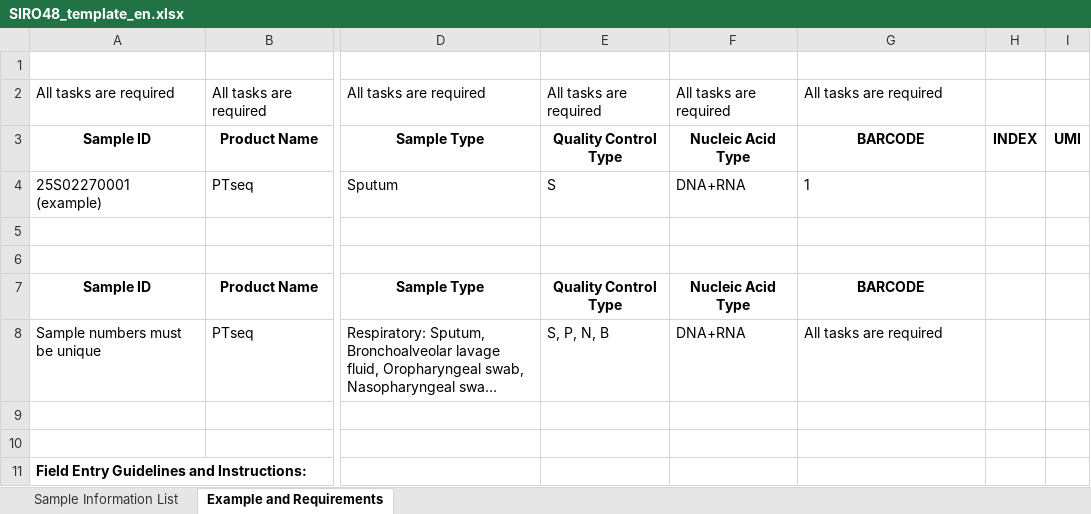
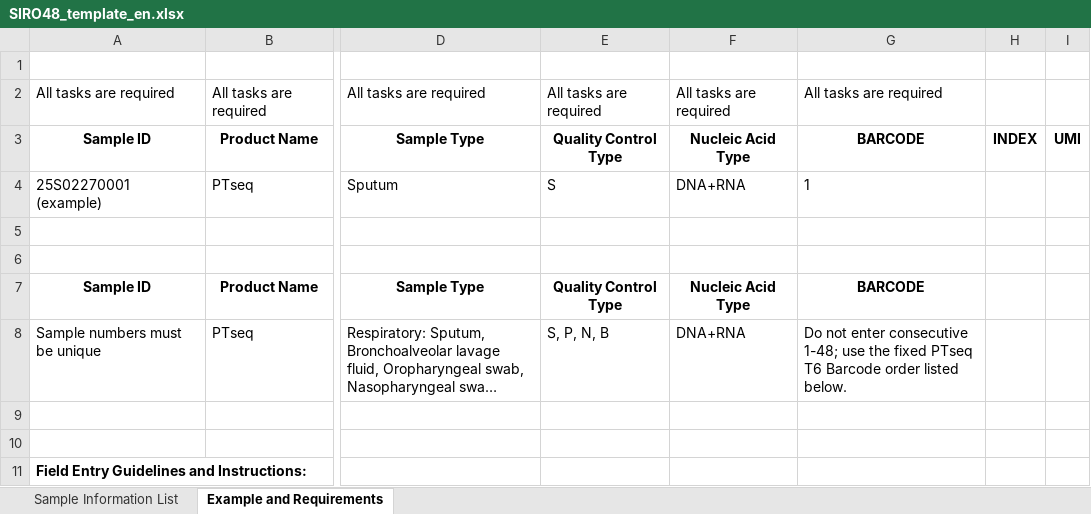
Before and after one commit to yoshnii/GenSIRO48_PTseq, an Excel workbook: 中台配置/GenSIRO48-PTseq/Resources/SIRO48_template_en.xlsx, sheet Example and Requirements, drawn as a sheet; only a part is shown, gaps mark what is left out; long unchanged cells end in …; values as stored, in another font and other column widths than the file's, no borders; charts and pictures and conditional formats not drawn; the diff covers the shown part only; the diff names each change by its address in the sheet, - before the commit and + after, or states it on an @@ line.

Commit message:
docs(middleware): document PTseq barcode order

```diff
--- a/中台配置/GenSIRO48-PTseq/Resources/SIRO48_template_en.xlsx (sheet Example and Requirements)
+++ b/中台配置/GenSIRO48-PTseq/Resources/SIRO48_template_en.xlsx (sheet Example and Requirements)
-G8: All tasks are required
+G8: Do not enter consecutive 1-48; use the fixed PTseq T6 Barcode order listed below.
```
Also changed, not shown: 1 edited cell elsewhere in this sheet, charts or pictures, 中台配置/GenSIRO48-PTseq/Resources/SIRO48_template.xlsx.
